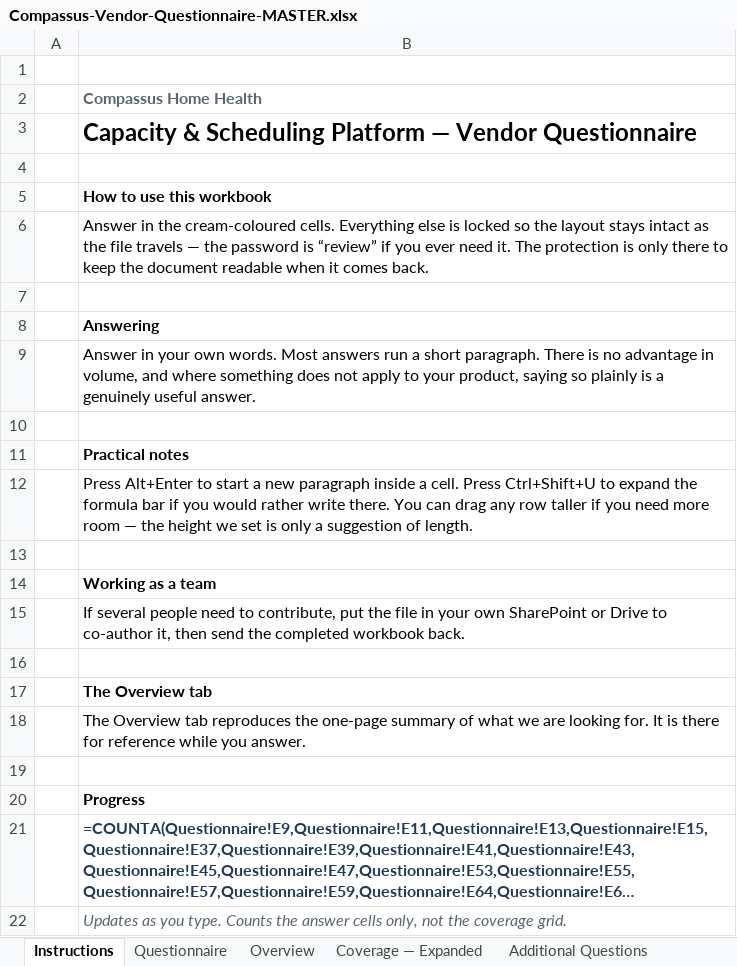
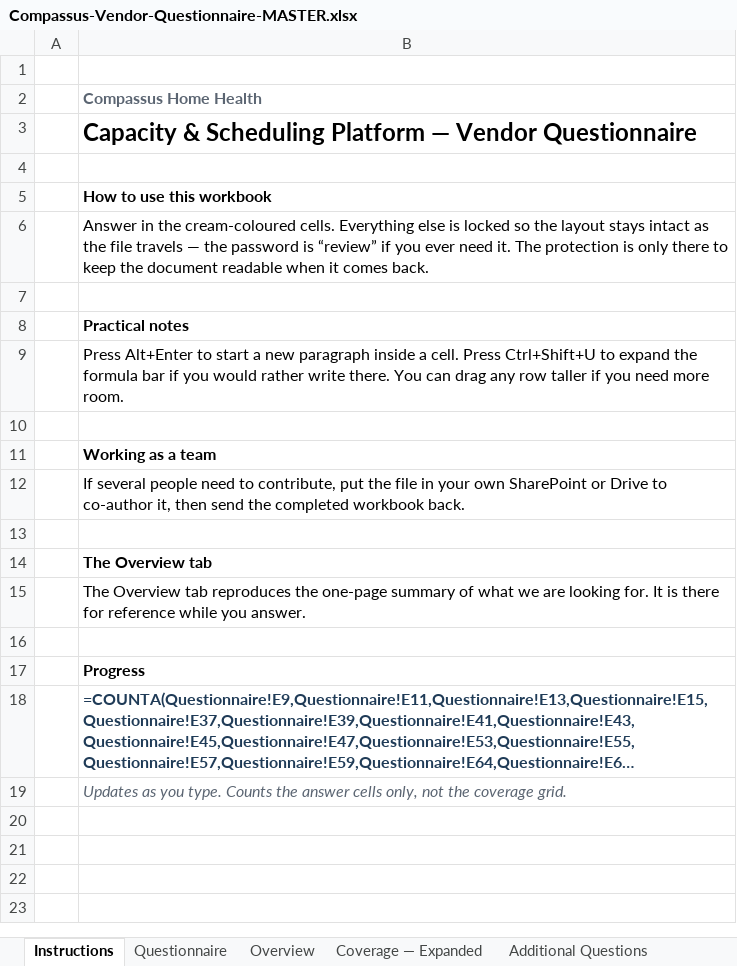
Before and after one commit to worker-max/compassus-capacity-pm, an Excel workbook: agents/compassus-capacity-pm/rfp/Compassus-Vendor-Questionnaire-MASTER.xlsx, sheet Instructions, drawn as a sheet; long unchanged cells end in …; values as stored, in another font and other column widths than the file's, no borders; formulas without a stored value are shown as written; removed rows and columns are numbered as before the commit, all else as after; the diff names each change by its address in the sheet, - before the commit and + after, or states it on an @@ line.

```diff
--- a/agents/compassus-capacity-pm/rfp/Compassus-Vendor-Questionnaire-MASTER.xlsx (sheet Instructions)
+++ b/agents/compassus-capacity-pm/rfp/Compassus-Vendor-Questionnaire-MASTER.xlsx (sheet Instructions)
-row 8:  | Answering
-row 9:  | Answer in your own words. Most answers run a short paragraph. There is no advantage in volume, and where something does not apply to your product, saying so plainly is a genuinely useful answer.
-row 10: (empty)
-B9: …need more room — the height we set is only a suggestion of length.
+B9: …need more room.
```
Also changed, not shown: agents/compassus-capacity-pm/rfp/Compassus-Vendor-Questionnaire.xlsx, 2 other files.
